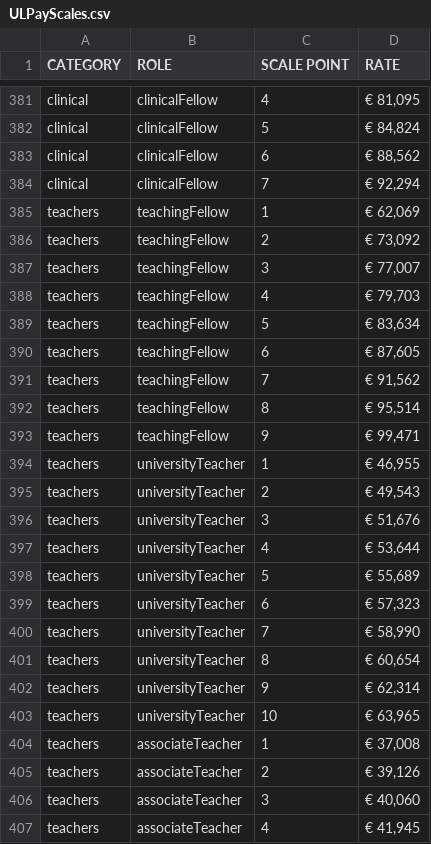
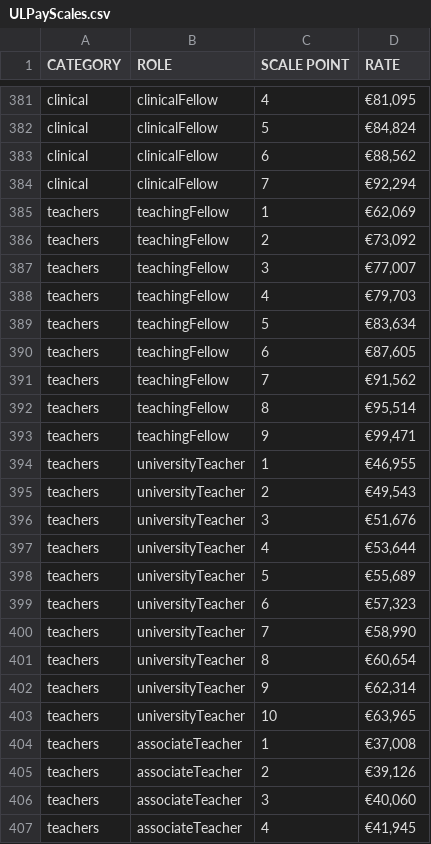
Before and after one commit to Iwan-Teague/Payroll-System, a CSV file: ULPayScales.csv, drawn as a sheet; only a part is shown, gaps mark what is left out; the diff covers the shown part only; the diff names each change by its address in the sheet, - before the commit and + after, or states it on an @@ line.

```diff
--- a/ULPayScales.csv
+++ b/ULPayScales.csv
-D381 (RATE): € 81,095
+D381 (RATE): €81,095
-D382 (RATE): € 84,824
+D382 (RATE): €84,824
-D383 (RATE): € 88,562
+D383 (RATE): €88,562
-D384 (RATE): € 92,294
+D384 (RATE): €92,294
-D385 (RATE): € 62,069
+D385 (RATE): €62,069
-D386 (RATE): € 73,092
+D386 (RATE): €73,092
-D387 (RATE): € 77,007
+D387 (RATE): €77,007
-D388 (RATE): € 79,703
+D388 (RATE): €79,703
-D389 (RATE): € 83,634
+D389 (RATE): €83,634
-D390 (RATE): € 87,605
+D390 (RATE): €87,605
-D391 (RATE): € 91,562
+D391 (RATE): €91,562
-D392 (RATE): € 95,514
+D392 (RATE): €95,514
-D393 (RATE): € 99,471
+D393 (RATE): €99,471
-D394 (RATE): € 46,955
+D394 (RATE): €46,955
-D395 (RATE): € 49,543
+D395 (RATE): €49,543
-D396 (RATE): € 51,676
+D396 (RATE): €51,676
-D397 (RATE): € 53,644
+D397 (RATE): €53,644
-D398 (RATE): € 55,689
+D398 (RATE): €55,689
-D399 (RATE): € 57,323
+D399 (RATE): €57,323
-D400 (RATE): € 58,990
+D400 (RATE): €58,990
-D401 (RATE): € 60,654
+D401 (RATE): €60,654
-D402 (RATE): € 62,314
+D402 (RATE): €62,314
-D403 (RATE): € 63,965
+D403 (RATE): €63,965
-D404 (RATE): € 37,008
+D404 (RATE): €37,008
-D405 (RATE): € 39,126
+D405 (RATE): €39,126
-D406 (RATE): € 40,060
+D406 (RATE): €40,060
-D407 (RATE): € 41,945
+D407 (RATE): €41,945
```
Also changed, not shown: 157 edited cells elsewhere in this file.
